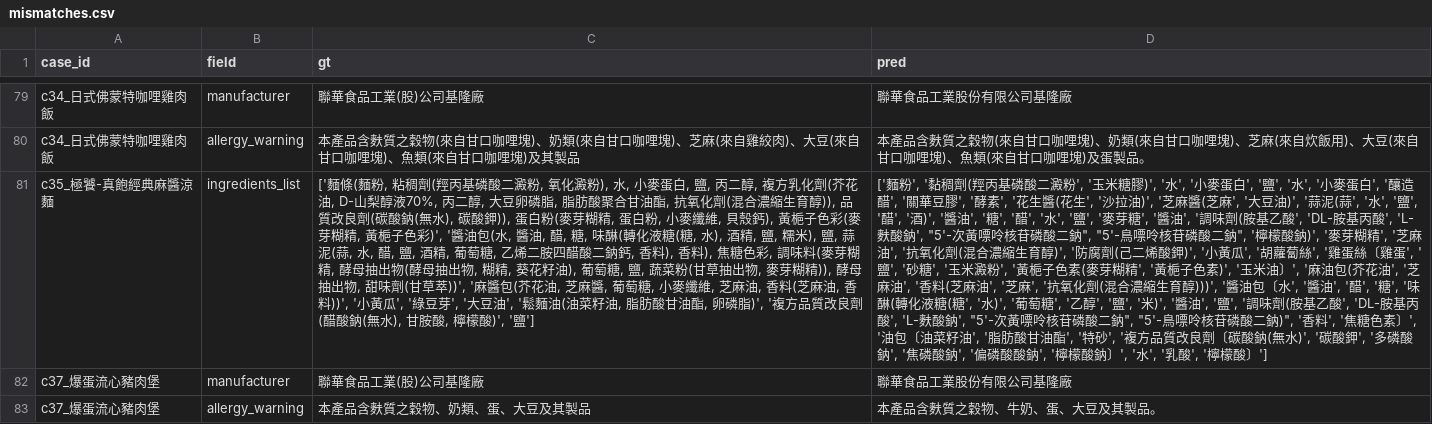
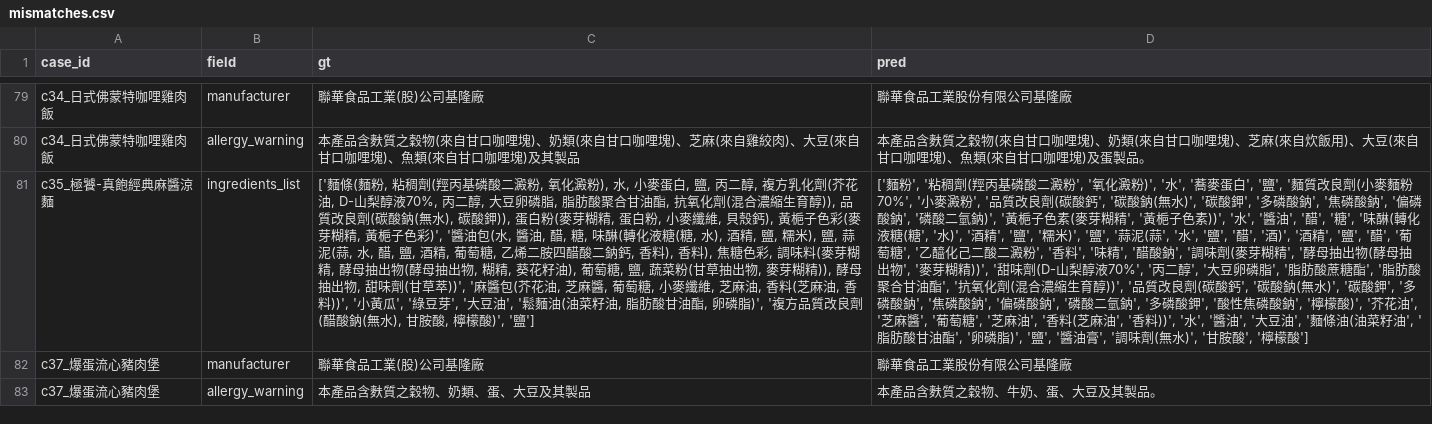
Before and after one commit to johnlai0719/FoodScanIoT, a CSV file: 測試/量化測試/results/_baseline_2026-08-06_core48r2/mismatches.csv, drawn as a sheet; only a part is shown, gaps mark what is left out; the diff names each change by its address in the sheet, - before the commit and + after, or states it on an @@ line.

```diff
--- a/測試/量化測試/results/_baseline_2026-08-06_core48r2/mismatches.csv
+++ b/測試/量化測試/results/_baseline_2026-08-06_core48r2/mismatches.csv
-D81 (pred): …麵粉', '黏稠劑(羥丙基磷酸二澱粉', '玉米糖膠)', '水', '小麥蛋白', '鹽', '水', '小麥蛋白', '釀造醋', '關華豆膠', '酵素', '花生醬(花生', '沙拉油)', '芝麻醬(芝麻', '大豆油)', '蒜泥(蒜', '水', '鹽', '醋', '酒)', '醬油', '糖', '醋', '水', '鹽', '麥芽糖', '醬油', '調味劑(胺基乙酸', 'DL-胺基丙酸', 'L-麩酸鈉', "5'-次黃嘌呤核苷磷酸二鈉", "5'-鳥嘌呤核苷磷酸二鈉", '檸檬酸鈉)', '麥芽糊精', '芝麻油', '抗氧化劑(混合濃縮生育醇)', '防腐劑(己二烯酸鉀)', '小黃瓜', '胡蘿蔔絲', '雞蛋絲〔雞蛋', '鹽', '砂糖', '玉米澱粉', '黃梔子色素(麥芽糊精', '黃梔子色素)', '玉米油〕', '麻油包(芥花油', '芝麻油', '香料(芝麻油', '芝麻', '抗氧化劑(混合濃縮生育醇)))', '醬油包〔水', '醬油', '醋', '糖', '味醂(轉化液糖(糖', '水)', '葡萄糖', '乙醇', '鹽', '米)', '醬油', '鹽', '調味劑(胺基乙酸', 'DL-胺基丙酸', 'L-麩酸鈉', "5'-次黃嘌呤核苷磷酸二鈉", "5'-鳥嘌呤核苷磷酸二鈉)", '香料', '焦糖色素〕', '油包〔油菜籽油', '脂肪酸甘油酯', '特砂', '複方品質改良劑〔碳酸鈉(無水)', '碳酸鉀', '多磷酸鈉', '焦磷酸鈉', '偏磷酸酸鈉', '檸檬酸鈉〕', '水', '乳酸', '檸檬酸〕']
+D81 (pred): …麵粉', '粘稠劑(羥丙基磷酸二澱粉', '氧化澱粉)', '水', '蕎麥蛋白', '鹽', '麵質改良劑(小麥麵粉70%', '小麥澱粉', '品質改良劑(碳酸鈣', '碳酸鈉(無水)', '碳酸鉀', '多磷酸鈉', '焦磷酸鈉', '偏磷酸鈉', '磷酸二氫鈉)', '黃梔子色素(麥芽糊精', '黃梔子色素))', '水', '醬油', '醋', '糖', '味醂(轉化液糖(糖', '水)', '酒精', '鹽', '糯米)', '鹽', '蒜泥(蒜', '水', '鹽', '醋', '酒)', '酒精', '鹽', '醋', '葡萄糖', '乙醯化己二酸二澱粉', '香料', '味精', '醋酸鈉', '調味劑(麥芽糊精', '酵母抽出物(酵母抽出物', '麥芽糊精))', '甜味劑(D-山梨醇液70%', '丙二醇', '大豆卵磷脂', '脂肪酸蔗糖酯', '脂肪酸聚合甘油酯', '抗氧化劑(混合濃縮生育醇))', '品質改良劑(碳酸鈣', '碳酸鈉(無水)', '碳酸鉀', '多磷酸鈉', '焦磷酸鈉', '偏磷酸鈉', '磷酸二氫鈉', '多磷酸鉀', '酸性焦磷酸鈉', '檸檬酸)', '芥花油', '芝麻醬', '葡萄糖', '芝麻油', '香料(芝麻油', '香料))', '水', '醬油', '大豆油', '麵條油(油菜籽油', '脂肪酸甘油酯', '卵磷脂)', '鹽', '醬油膏', '調味劑(無水)', '甘胺酸', '檸檬酸']
```
Also changed, not shown: 測試/量化測試/results/_baseline_2026-08-06_core48r2/per_case.csv, 7 other files.
